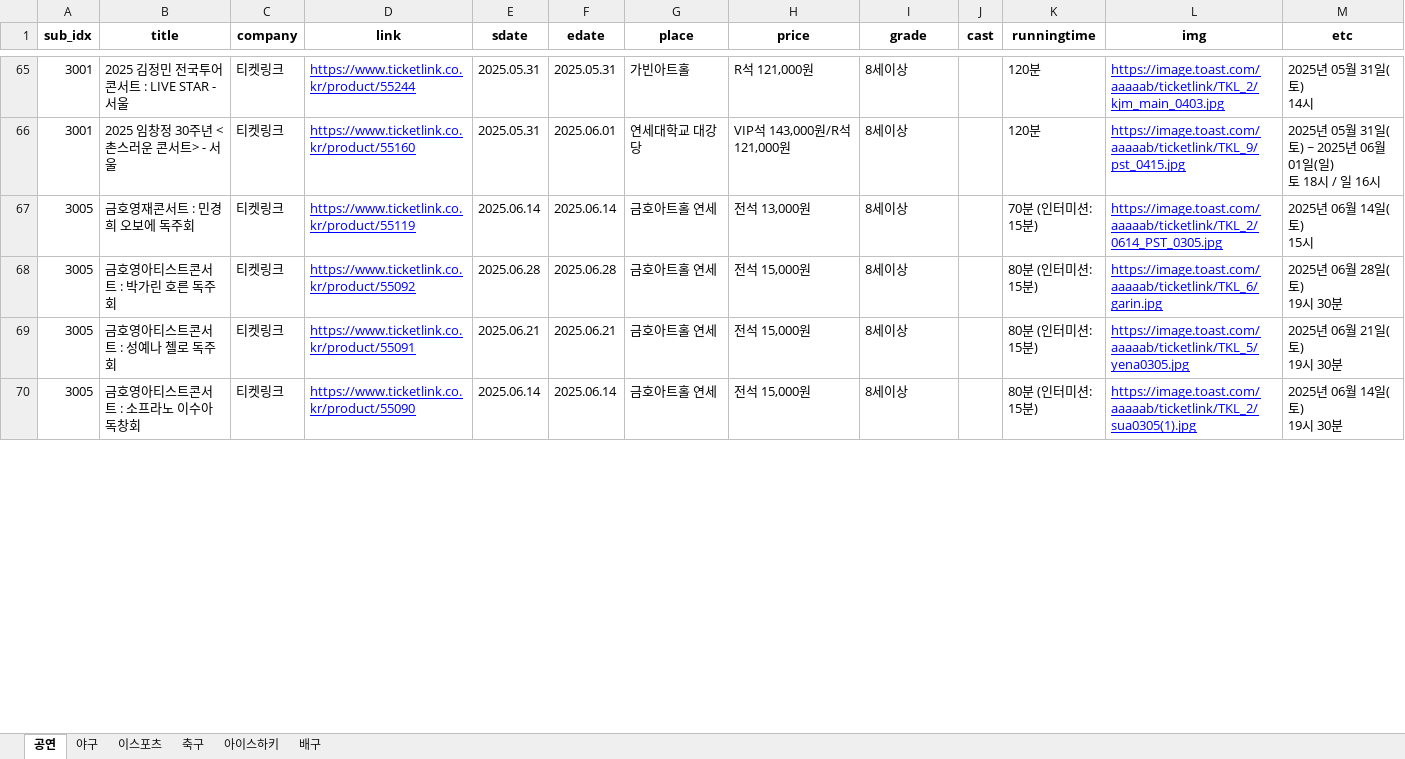
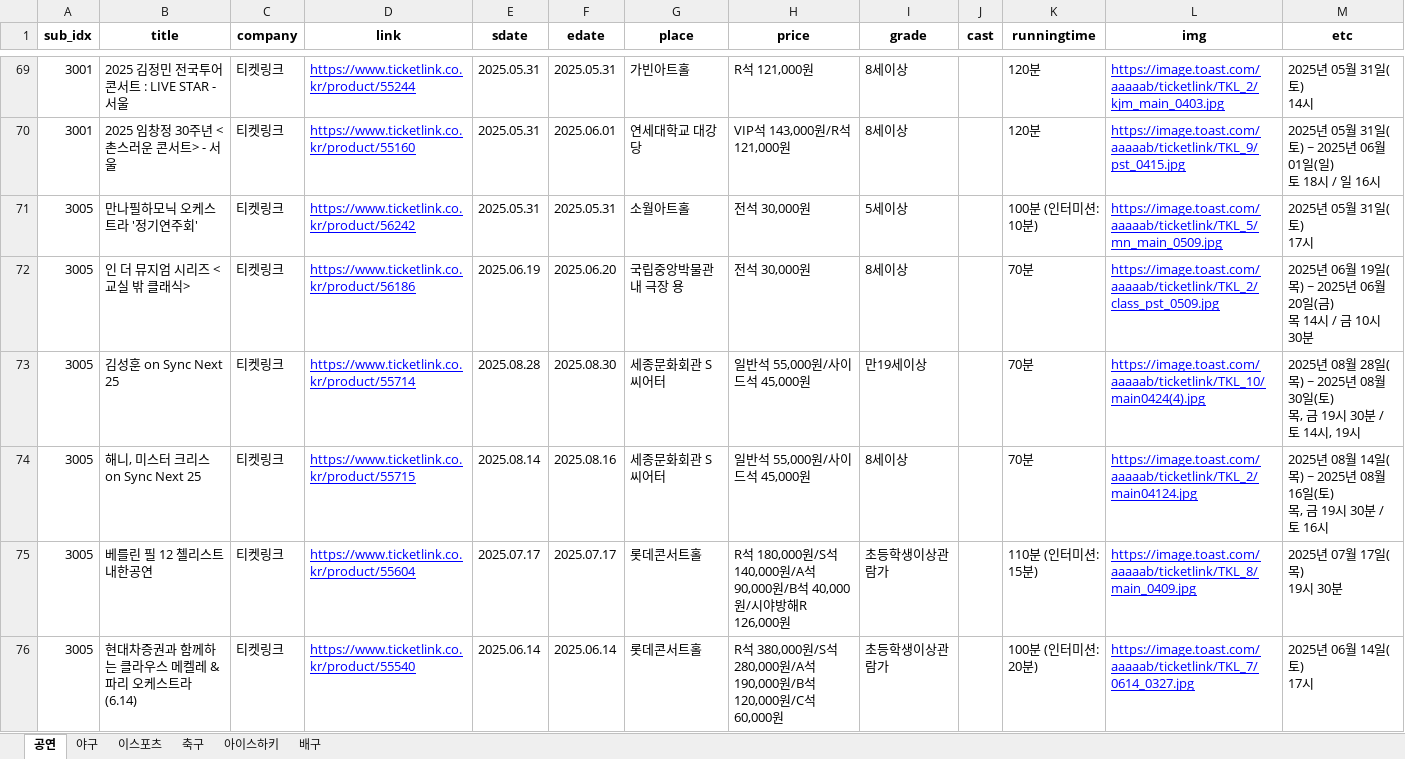
Before and after one commit to SMU2nd-Engineer/crawling_app, an Excel workbook: data/ticketlink/ticketlinkTicket.xlsx, sheet 공연, drawn as a sheet; only a part is shown, gaps mark what is left out; values as stored, in another font and other column widths than the file's, no borders; removed rows and columns are numbered as before the commit, all else as after; ↵ is a line break in a cell; the diff covers the shown part only; the diff names each change by its address in the sheet, - before the commit and + after, or states it on an @@ line.

```diff
--- a/data/ticketlink/ticketlinkTicket.xlsx (sheet 공연)
+++ b/data/ticketlink/ticketlinkTicket.xlsx (sheet 공연)
-B71 (title): 금호영재콘서트 : 민경희 오보에 독주회
+B71 (title): 만나필하모닉 오케스트라 '정기연주회'
-D71 (link): https://www.ticketlink.co.kr/product/55119
+D71 (link): https://www.ticketlink.co.kr/product/56242
-E71 (sdate): 2025.06.14
+E71 (sdate): 2025.05.31
-F71 (edate): 2025.06.14
+F71 (edate): 2025.05.31
-G71 (place): 금호아트홀 연세
+G71 (place): 소월아트홀
-H71 (price): 전석 13,000원
+H71 (price): 전석 30,000원
-I71 (grade): 8세이상
+I71 (grade): 5세이상
-K71 (runningtime): 70분 (인터미션: 15분)
+K71 (runningtime): 100분 (인터미션: 10분)
-L71 (img): https://image.toast.com/aaaaab/ticketlink/TKL_2/0614_PST_0305.jpg
+L71 (img): https://image.toast.com/aaaaab/ticketlink/TKL_5/mn_main_0509.jpg
-M71 (etc): 2025년 06월 14일(토) ↵ 15시
+M71 (etc): 2025년 05월 31일(토) ↵ 17시
-row 68: 3005 | 금호영아티스트콘서트 : 박가린 호른 독주회 | 티켓링크 | https://www.ticketlink.co.kr/product/55092 | 2025.06.28 | 2025.06.28 | 금호아트홀 연세 | 전석 15,000원 | 8세이상 |  | 80분 (인터미션: 15분) | https://image.toast.com/aaaaab/ticketlink/TKL_6/garin.jpg | 2025년 06월 28일(토) ↵ 19시 30분
-B72 (title): 금호영아티스트콘서트 : 성예나 첼로 독주회
+B72 (title): 인 더 뮤지엄 시리즈 <교실 밖 클래식>
-D72 (link): https://www.ticketlink.co.kr/product/55091
+D72 (link): https://www.ticketlink.co.kr/product/56186
-E72 (sdate): 2025.06.21
+E72 (sdate): 2025.06.19
-F72 (edate): 2025.06.21
+F72 (edate): 2025.06.20
-G72 (place): 금호아트홀 연세
+G72 (place): 국립중앙박물관 내 극장 용
-H72 (price): 전석 15,000원
+H72 (price): 전석 30,000원
-K72 (runningtime): 80분 (인터미션: 15분)
+K72 (runningtime): 70분
-L72 (img): https://image.toast.com/aaaaab/ticketlink/TKL_5/yena0305.jpg
+L72 (img): https://image.toast.com/aaaaab/ticketlink/TKL_2/class_pst_0509.jpg
-M72 (etc): 2025년 06월 21일(토) ↵ 19시 30분
+M72 (etc): 2025년 06월 19일(목) ~ 2025년 06월 20일(금) ↵ 목 14시 / 금 10시 30분
+row 73: 3005 | 김성훈 on Sync Next 25 | 티켓링크 | https://www.ticketlink.co.kr/product/55714 | 2025.08.28 | 2025.08.30 | 세종문화회관 S씨어터 | 일반석 55,000원/사이드석 45,000원 | 만19세이상 |  | 70분 | https://image.toast.com/aaaaab/ticketlink/TKL_10/main0424(4).jpg | 2025년 08월 28일(목) ~ 2025년 08월 30일(토) ↵ 목, 금 19시 30분 / 토 14시, 19시
+row 74: 3005 | 해니, 미스터 크리스 on Sync Next 25 | 티켓링크 | https://www.ticketlink.co.kr/product/55715 | 2025.08.14 | 2025.08.16 | 세종문화회관 S씨어터 | 일반석 55,000원/사이드석 45,000원 | 8세이상 |  | 70분 | https://image.toast.com/aaaaab/ticketlink/TKL_2/main04124.jpg | 2025년 08월 14일(목) ~ 2025년 08월 16일(토) ↵ 목, 금 19시 30분 / 토 16시
+row 75: 3005 | 베를린 필 12 첼리스트 내한공연 | 티켓링크 | https://www.ticketlink.co.kr/product/55604 | 2025.07.17 | 2025.07.17 | 롯데콘서트홀 | R석 180,000원/S석 140,000원/A석 90,000원/B석 40,000원/시야방해R 126,000원 | 초등학생이상관람가 |  | 110분 (인터미션: 15분) | https://image.toast.com/aaaaab/ticketlink/TKL_8/main_0409.jpg | 2025년 07월 17일(목) ↵ 19시 30분
-B76 (title): 금호영아티스트콘서트 : 소프라노 이수아 독창회
+B76 (title): 현대차증권과 함께하는 클라우스 메켈레 & 파리 오케스트라 (6.14)
-D76 (link): https://www.ticketlink.co.kr/product/55090
+D76 (link): https://www.ticketlink.co.kr/product/55540
-G76 (place): 금호아트홀 연세
+G76 (place): 롯데콘서트홀
-H76 (price): 전석 15,000원
+H76 (price): R석 380,000원/S석 280,000원/A석 190,000원/B석 120,000원/C석 60,000원
-I76 (grade): 8세이상
+I76 (grade): 초등학생이상관람가
-K76 (runningtime): 80분 (인터미션: 15분)
+K76 (runningtime): 100분 (인터미션: 20분)
-L76 (img): https://image.toast.com/aaaaab/ticketlink/TKL_2/sua0305(1).jpg
+L76 (img): https://image.toast.com/aaaaab/ticketlink/TKL_7/0614_0327.jpg
-M76 (etc): 2025년 06월 14일(토) ↵ 19시 30분
+M76 (etc): 2025년 06월 14일(토) ↵ 17시
```
Also changed, not shown: 35 added rows, 16 removed rows, 1 moved row and 131 edited cells elsewhere in this sheet, sheet 야구, sheet 축구, data/interpark/interparkTicket.xlsx, data/melon/melonTicket.xlsx, 5 other files.
